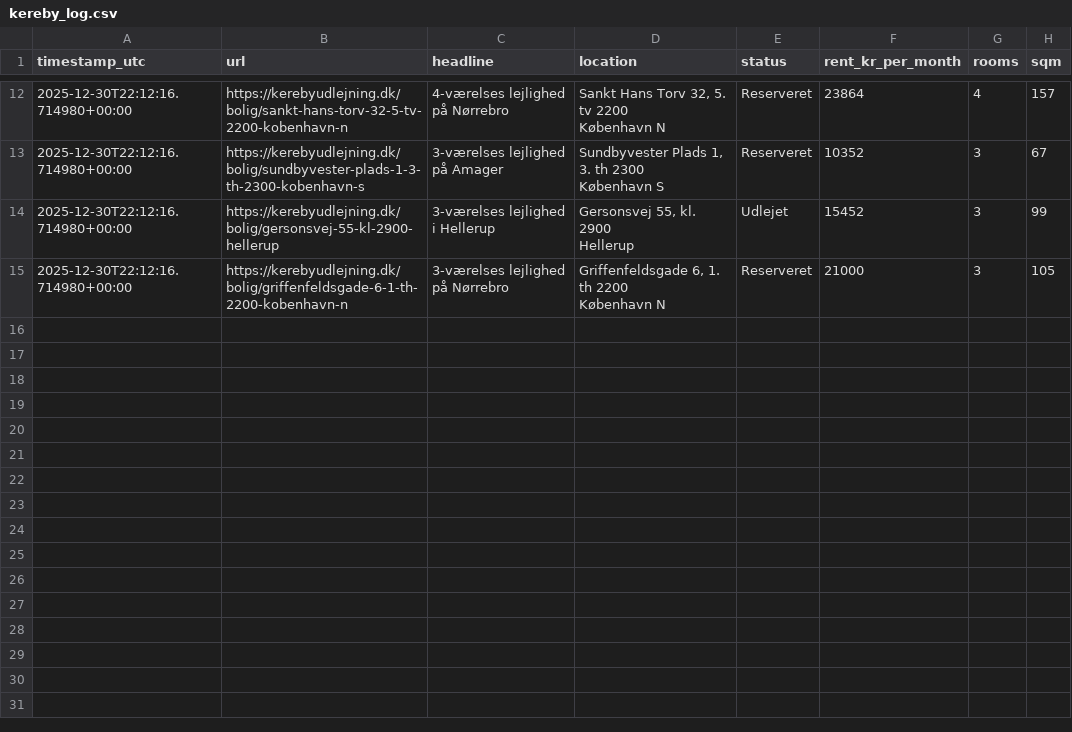
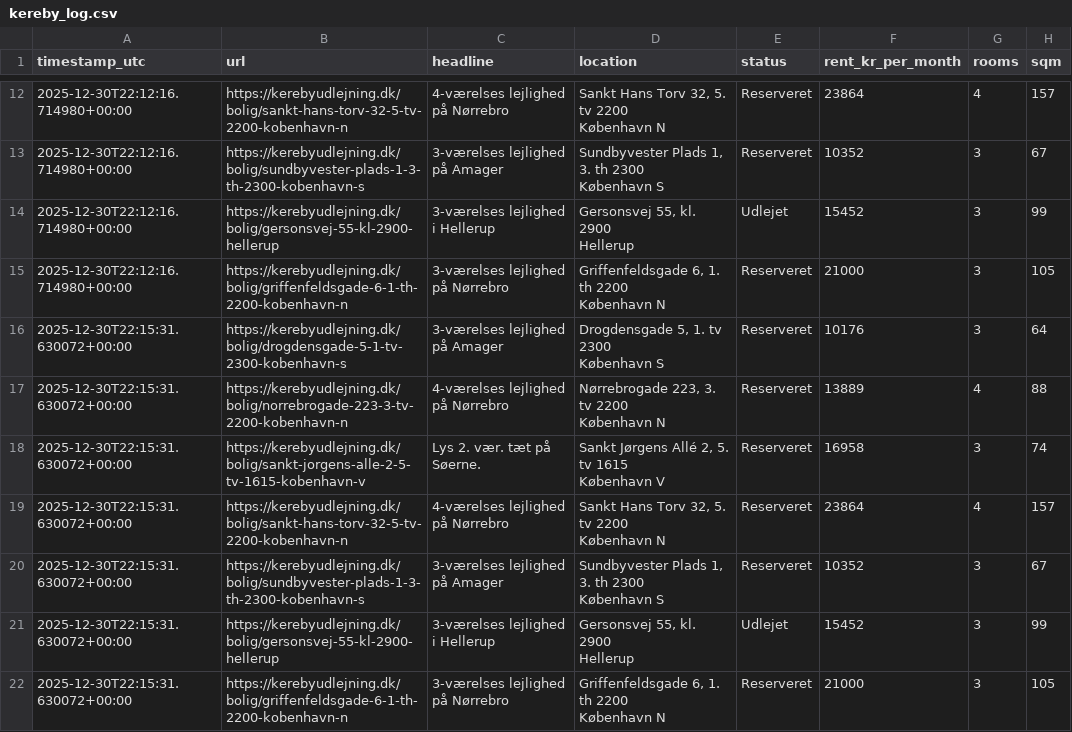
Before and after one commit to AndersNBE/kereby-scraper, a CSV file: kereby_log.csv, drawn as a sheet; only a part is shown, gaps mark what is left out; ↵ is a line break in a cell; the diff names each change by its address in the sheet, - before the commit and + after, or states it on an @@ line.

```diff
--- a/kereby_log.csv
+++ b/kereby_log.csv
+row 16: 2025-12-30T22:15:31.630072+00:00 | https://kerebyudlejning.dk/bolig/drogdensgade-5-1-tv-2300-kobenhavn-s | 3-værelses lejlighed på Amager | Drogdensgade 5, 1. tv 2300 ↵ København S | Reserveret | 10176 | 3 | 64
+row 17: 2025-12-30T22:15:31.630072+00:00 | https://kerebyudlejning.dk/bolig/norrebrogade-223-3-tv-2200-kobenhavn-n | 4-værelses lejlighed på Nørrebro | Nørrebrogade 223, 3. tv 2200 ↵ København N | Reserveret | 13889 | 4 | 88
+row 18: 2025-12-30T22:15:31.630072+00:00 | https://kerebyudlejning.dk/bolig/sankt-jorgens-alle-2-5-tv-1615-kobenhavn-v | Lys 2. vær. tæt på Søerne. | Sankt Jørgens Allé 2, 5. tv 1615 ↵ København V | Reserveret | 16958 | 3 | 74
+row 19: 2025-12-30T22:15:31.630072+00:00 | https://kerebyudlejning.dk/bolig/sankt-hans-torv-32-5-tv-2200-kobenhavn-n | 4-værelses lejlighed på Nørrebro | Sankt Hans Torv 32, 5. tv 2200 ↵ København N | Reserveret | 23864 | 4 | 157
+row 20: 2025-12-30T22:15:31.630072+00:00 | https://kerebyudlejning.dk/bolig/sundbyvester-plads-1-3-th-2300-kobenhavn-s | 3-værelses lejlighed på Amager | Sundbyvester Plads 1, 3. th 2300 ↵ København S | Reserveret | 10352 | 3 | 67
+row 21: 2025-12-30T22:15:31.630072+00:00 | https://kerebyudlejning.dk/bolig/gersonsvej-55-kl-2900-hellerup | 3-værelses lejlighed i Hellerup | Gersonsvej 55, kl. 2900 ↵ Hellerup | Udlejet | 15452 | 3 | 99
+row 22: 2025-12-30T22:15:31.630072+00:00 | https://kerebyudlejning.dk/bolig/griffenfeldsgade-6-1-th-2200-kobenhavn-n | 3-værelses lejlighed på Nørrebro | Griffenfeldsgade 6, 1. th 2200 ↵ København N | Reserveret | 21000 | 3 | 105
```
